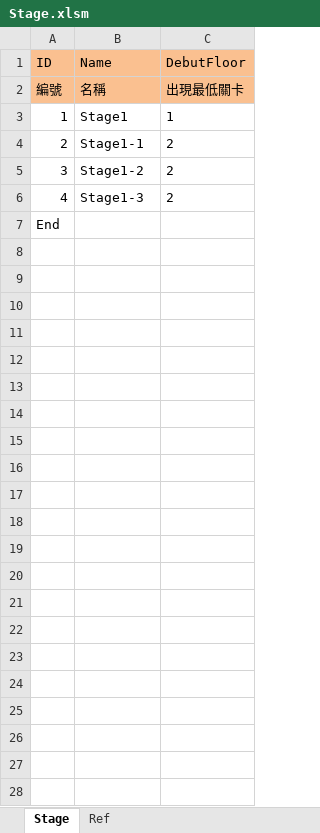
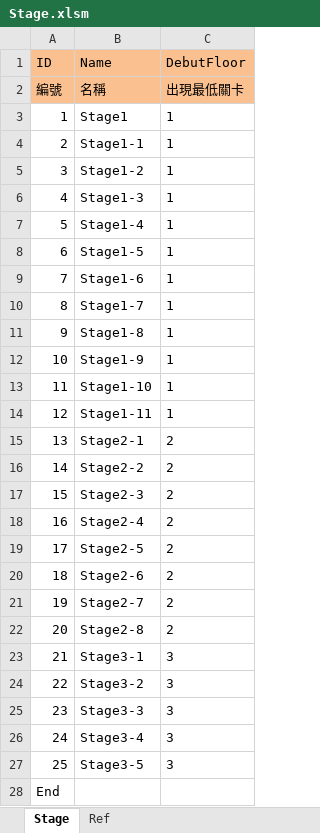
Before and after one commit to scozirge/30sHero, an Excel workbook: 30SecHero/Designer/Stage.xlsm, sheet Stage, drawn as a sheet; values as stored, in another font and other column widths than the file's, no borders; the diff names each change by its address in the sheet, - before the commit and + after, or states it on an @@ line.

```diff
--- a/30SecHero/Designer/Stage.xlsm (sheet Stage)
+++ b/30SecHero/Designer/Stage.xlsm (sheet Stage)
-C4:C6 (DebutFloor): 2
+C4:C6 (DebutFloor): 1
+row 7: 5 | Stage1-4 | 1
+row 8: 6 | Stage1-5 | 1
+row 9: 7 | Stage1-6 | 1
+row 10: 8 | Stage1-7 | 1
+row 11: 9 | Stage1-8 | 1
+row 12: 10 | Stage1-9 | 1
+row 13: 11 | Stage1-10 | 1
+row 14: 12 | Stage1-11 | 1
+row 15: 13 | Stage2-1 | 2
+row 16: 14 | Stage2-2 | 2
+row 17: 15 | Stage2-3 | 2
+row 18: 16 | Stage2-4 | 2
+row 19: 17 | Stage2-5 | 2
+row 20: 18 | Stage2-6 | 2
+row 21: 19 | Stage2-7 | 2
+row 22: 20 | Stage2-8 | 2
+row 23: 21 | Stage3-1 | 3
+row 24: 22 | Stage3-2 | 3
+row 25: 23 | Stage3-3 | 3
+row 26: 24 | Stage3-4 | 3
+row 27: 25 | Stage3-5 | 3
```
Also changed, not shown: 1 other file.
